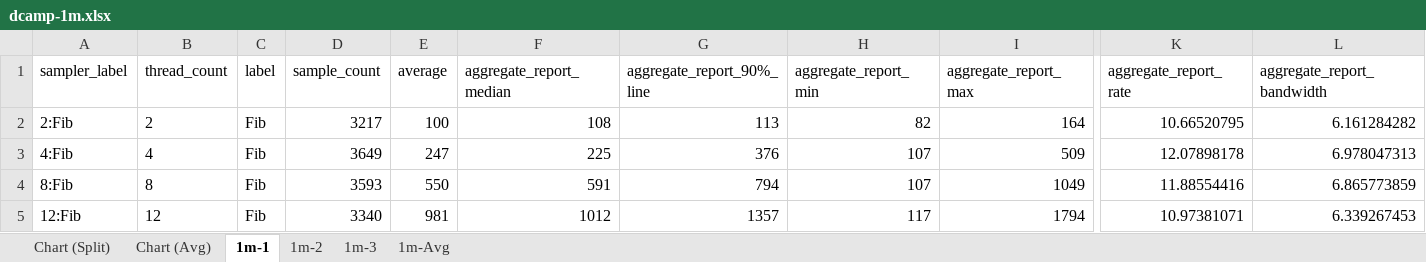
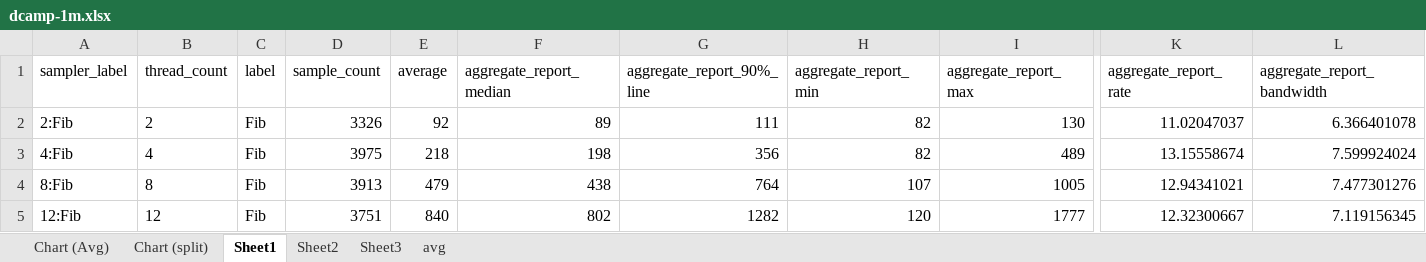
Before and after one commit to asiderop/dcamp-thesis, an Excel workbook: analysis/dcamp-1m.xlsx, sheet Sheet1, drawn as a sheet; only a part is shown, gaps mark what is left out; values as stored, in another font and other column widths than the file's, no borders; table styles not drawn; the diff covers the shown part only; the diff names each change by its address in the sheet, - before the commit and + after, or states it on an @@ line.

```diff
--- a/analysis/dcamp-1m.xlsx (sheet Sheet1)
+++ b/analysis/dcamp-1m.xlsx (sheet Sheet1)
-sheet tab: 1m-1
+sheet tab: Sheet1
-sheet tab: 1m-2
+sheet tab: Sheet3
-sheet tab: 1m-3
+sheet tab: avg
-sheet tab: Chart (Split)
-sheet tab: 1m-Avg
+sheet tab: Chart (split)
+sheet tab: Sheet2
-D2 (sample_count): 3217
+D2 (sample_count): 3326
-E2 (average): 100
+E2 (average): 92
-F2 (aggregate_report_median): 108
+F2 (aggregate_report_median): 89
-G2 (aggregate_report_90%_line): 113
+G2 (aggregate_report_90%_line): 111
-I2 (aggregate_report_max): 164
+I2 (aggregate_report_max): 130
-K2 (aggregate_report_rate): 10.66520795
+K2 (aggregate_report_rate): 11.02047037
-L2 (aggregate_report_bandwidth): 6.161284282
+L2 (aggregate_report_bandwidth): 6.366401078
-D3 (sample_count): 3649
+D3 (sample_count): 3975
-E3 (average): 247
+E3 (average): 218
-F3 (aggregate_report_median): 225
+F3 (aggregate_report_median): 198
-G3 (aggregate_report_90%_line): 376
+G3 (aggregate_report_90%_line): 356
-H3 (aggregate_report_min): 107
+H3 (aggregate_report_min): 82
-I3 (aggregate_report_max): 509
+I3 (aggregate_report_max): 489
-K3 (aggregate_report_rate): 12.07898178
+K3 (aggregate_report_rate): 13.15558674
-L3 (aggregate_report_bandwidth): 6.978047313
+L3 (aggregate_report_bandwidth): 7.599924024
-D4 (sample_count): 3593
+D4 (sample_count): 3913
-E4 (average): 550
+E4 (average): 479
-F4 (aggregate_report_median): 591
+F4 (aggregate_report_median): 438
-G4 (aggregate_report_90%_line): 794
+G4 (aggregate_report_90%_line): 764
-I4 (aggregate_report_max): 1049
+I4 (aggregate_report_max): 1005
-K4 (aggregate_report_rate): 11.88554416
+K4 (aggregate_report_rate): 12.94341021
-L4 (aggregate_report_bandwidth): 6.865773859
+L4 (aggregate_report_bandwidth): 7.477301276
-D5 (sample_count): 3340
+D5 (sample_count): 3751
-E5 (average): 981
+E5 (average): 840
-F5 (aggregate_report_median): 1012
+F5 (aggregate_report_median): 802
-G5 (aggregate_report_90%_line): 1357
+G5 (aggregate_report_90%_line): 1282
-H5 (aggregate_report_min): 117
+H5 (aggregate_report_min): 120
-I5 (aggregate_report_max): 1794
+I5 (aggregate_report_max): 1777
-K5 (aggregate_report_rate): 10.97381071
+K5 (aggregate_report_rate): 12.32300667
-L5 (aggregate_report_bandwidth): 6.339267453
+L5 (aggregate_report_bandwidth): 7.119156345
```
Also changed, not shown: 371 edited cells elsewhere in this sheet, sheet Sheet3, sheet avg, formulas that keep their value, charts or pictures, analysis/baseline.xlsx, 7 other files.
